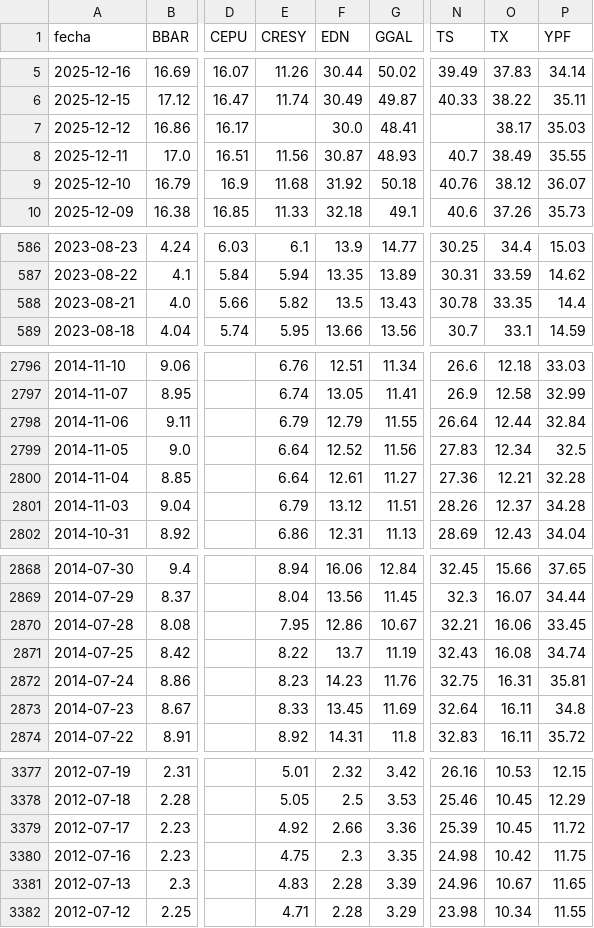
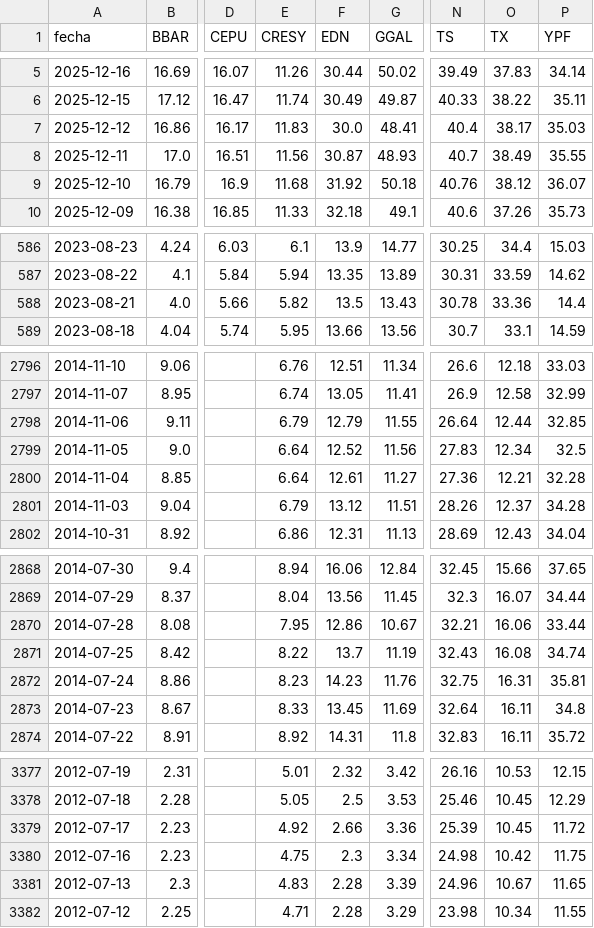
Before and after one commit to jesusrobles824/base-de-datos, a CSV file: Precios_ADRs.csv, drawn as a sheet; only a part is shown, gaps mark what is left out; the diff covers the shown part only; the diff names each change by its address in the sheet, - before the commit and + after, or states it on an @@ line.

```diff
--- a/Precios_ADRs.csv
+++ b/Precios_ADRs.csv
-E7 (CRESY): (empty)
+E7 (CRESY): 11.83
-N7 (TS): (empty)
+N7 (TS): 40.4
-O588 (TX): 33.35
+O588 (TX): 33.36
-P2798 (YPF): 32.84
+P2798 (YPF): 32.85
-P2870 (YPF): 33.45
+P2870 (YPF): 33.44
-G3380 (GGAL): 3.35
+G3380 (GGAL): 3.34
```
Also changed, not shown: 1 edited cell elsewhere in this file, ADRs_variacion_porcentual_diaria.csv.
